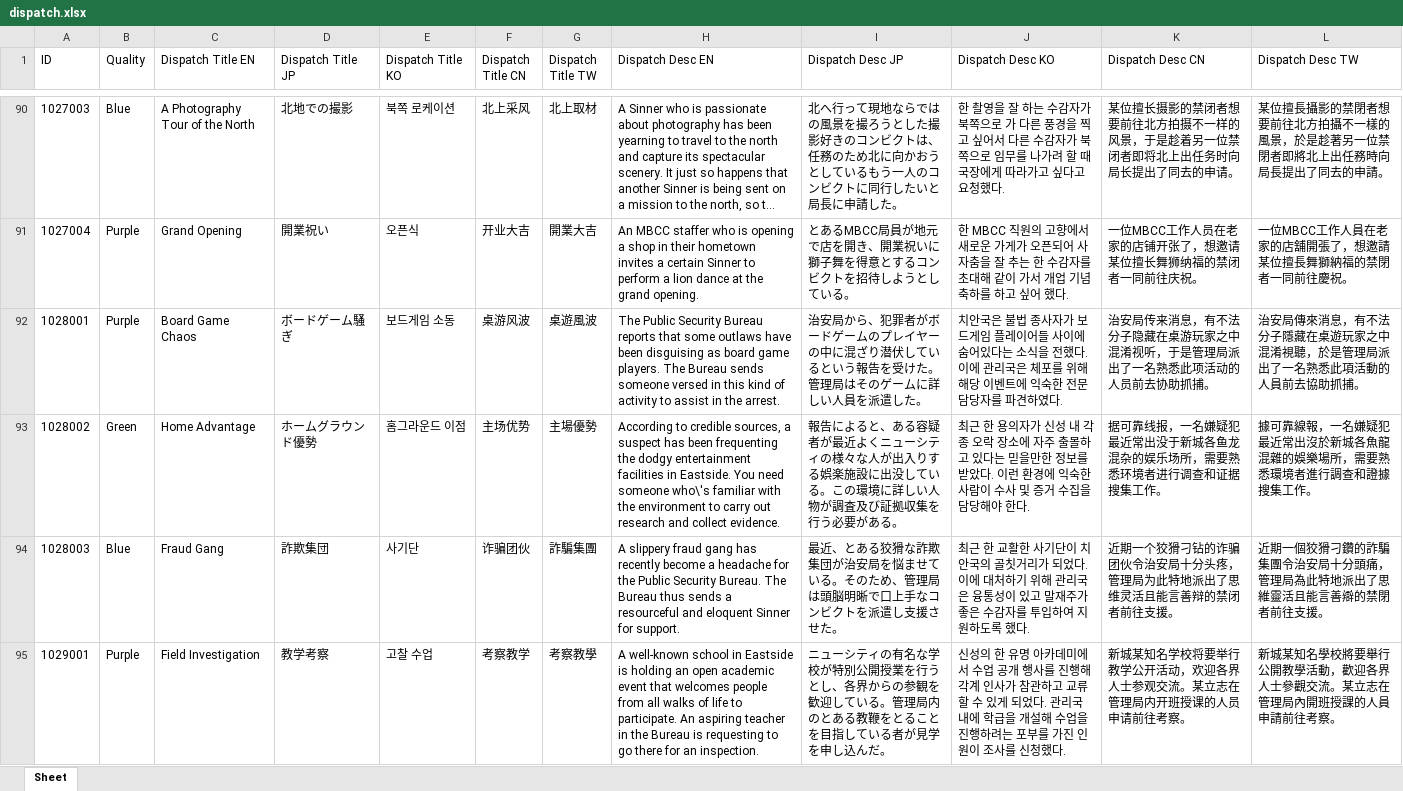
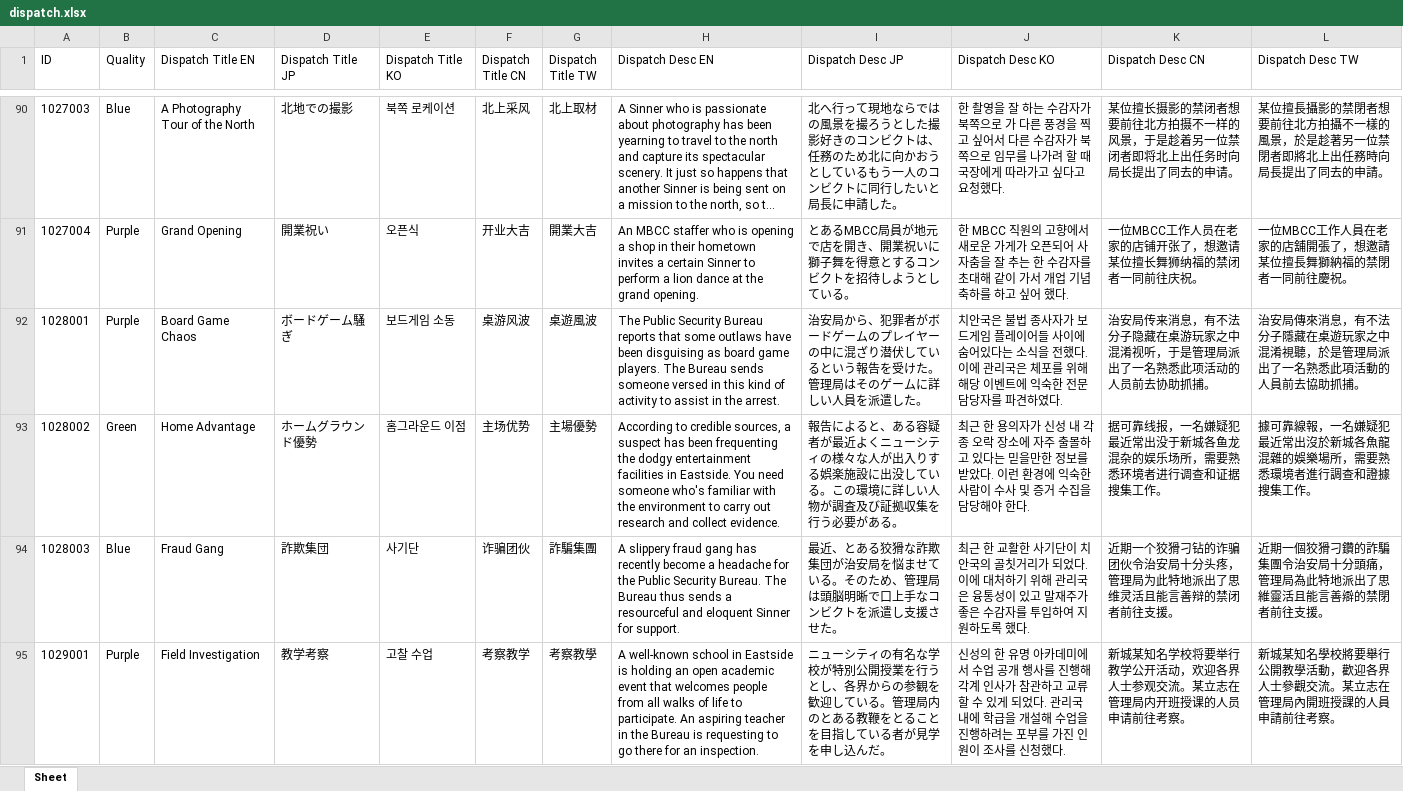
Before and after one commit to gilmarion/PtNData, an Excel workbook: dispatch.xlsx, sheet Sheet, drawn as a sheet; only a part is shown, gaps mark what is left out; long unchanged cells end in …; values as stored, in another font and other column widths than the file's, no borders; the diff covers the shown part only; the diff names each change by its address in the sheet, - before the commit and + after, or states it on an @@ line.

Commit message:
Fixed the escape

```diff
--- a/dispatch.xlsx (sheet Sheet)
+++ b/dispatch.xlsx (sheet Sheet)
-H93 (Dispatch Desc EN): …need someone who\'s familiar with…
+H93 (Dispatch Desc EN): …need someone who's familiar with…
```
Also changed, not shown: 28 edited cells elsewhere in this sheet.
